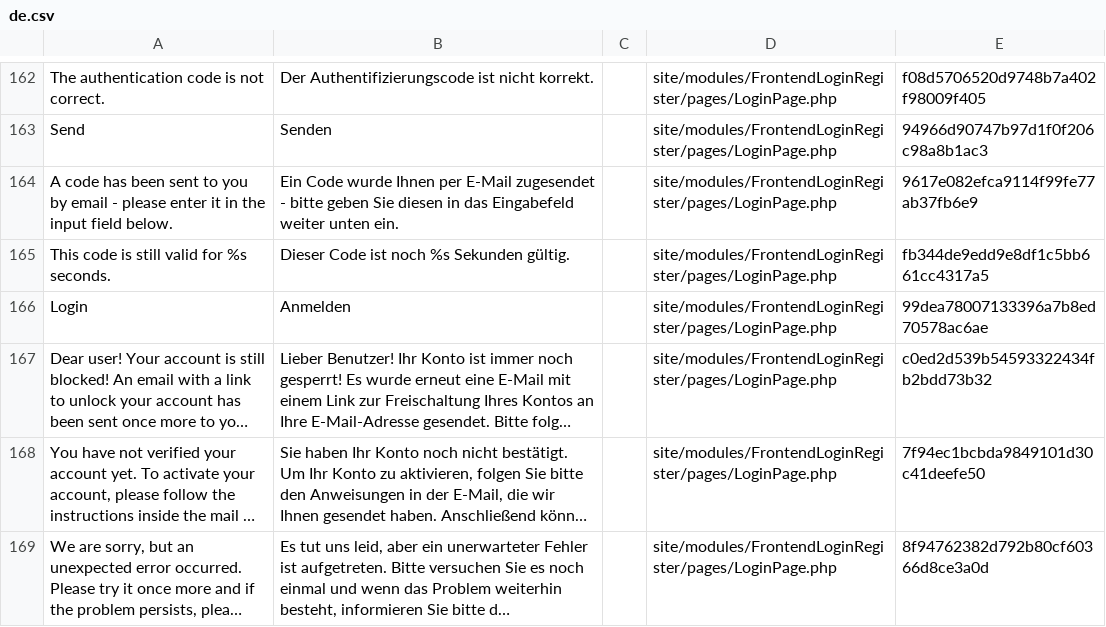
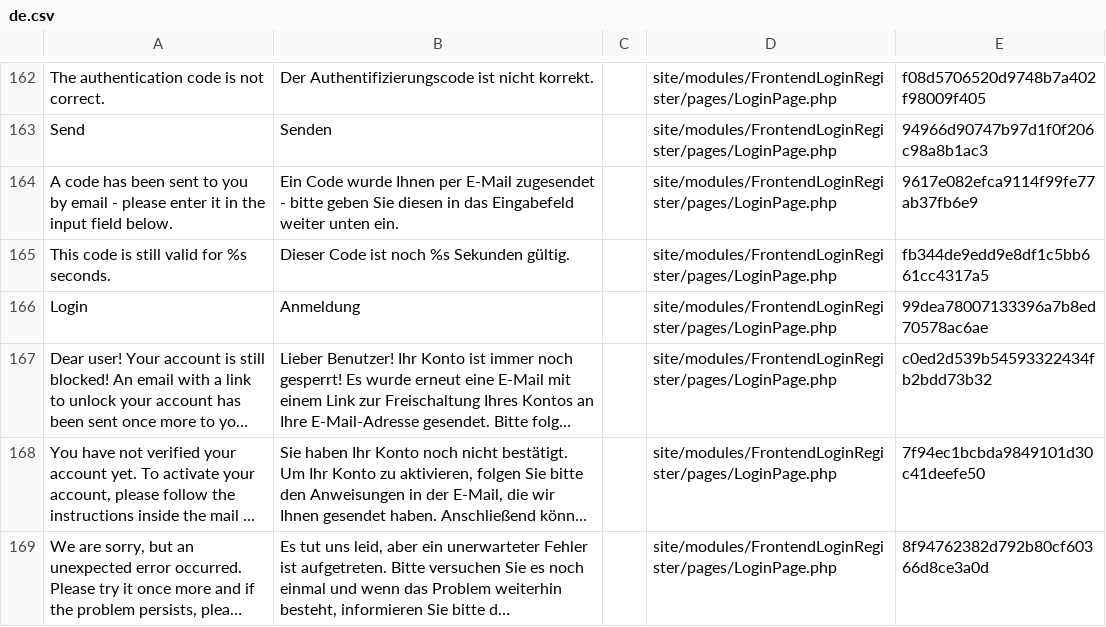
Before and after one commit to juergenweb/FrontendLoginRegister, a CSV file: languages/de.csv, drawn as a sheet; only a part is shown, gaps mark what is left out; long unchanged cells end in …; the diff names each change by its address in the sheet, - before the commit and + after, or states it on an @@ line.

Commit message:
Update de.csv

```diff
--- a/languages/de.csv
+++ b/languages/de.csv
-B166: Anmelden
+B166: Anmeldung
```
